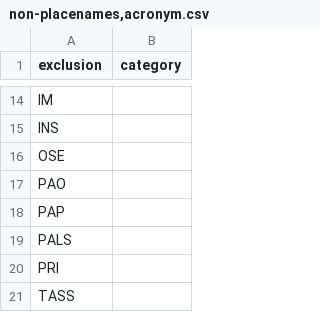
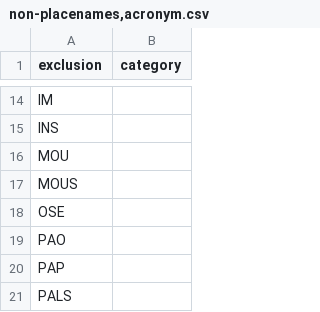
Before and after one commit to OpenSextant/Xponents, a CSV file: solr/gazetteer/conf/filters/non-placenames,acronym.csv, drawn as a sheet; only a part is shown, gaps mark what is left out; the shorter side is filled out with more unchanged rows.

```diff
--- a/solr/gazetteer/conf/filters/non-placenames,acronym.csv
+++ b/solr/gazetteer/conf/filters/non-placenames,acronym.csv
@@ -15,2 +15,4 @@ IM,
 INS,
+MOU,
+MOUS,
 OSE,
```
Also changed, not shown: solr/gazetteer/conf/filters/non-placenames.csv.
